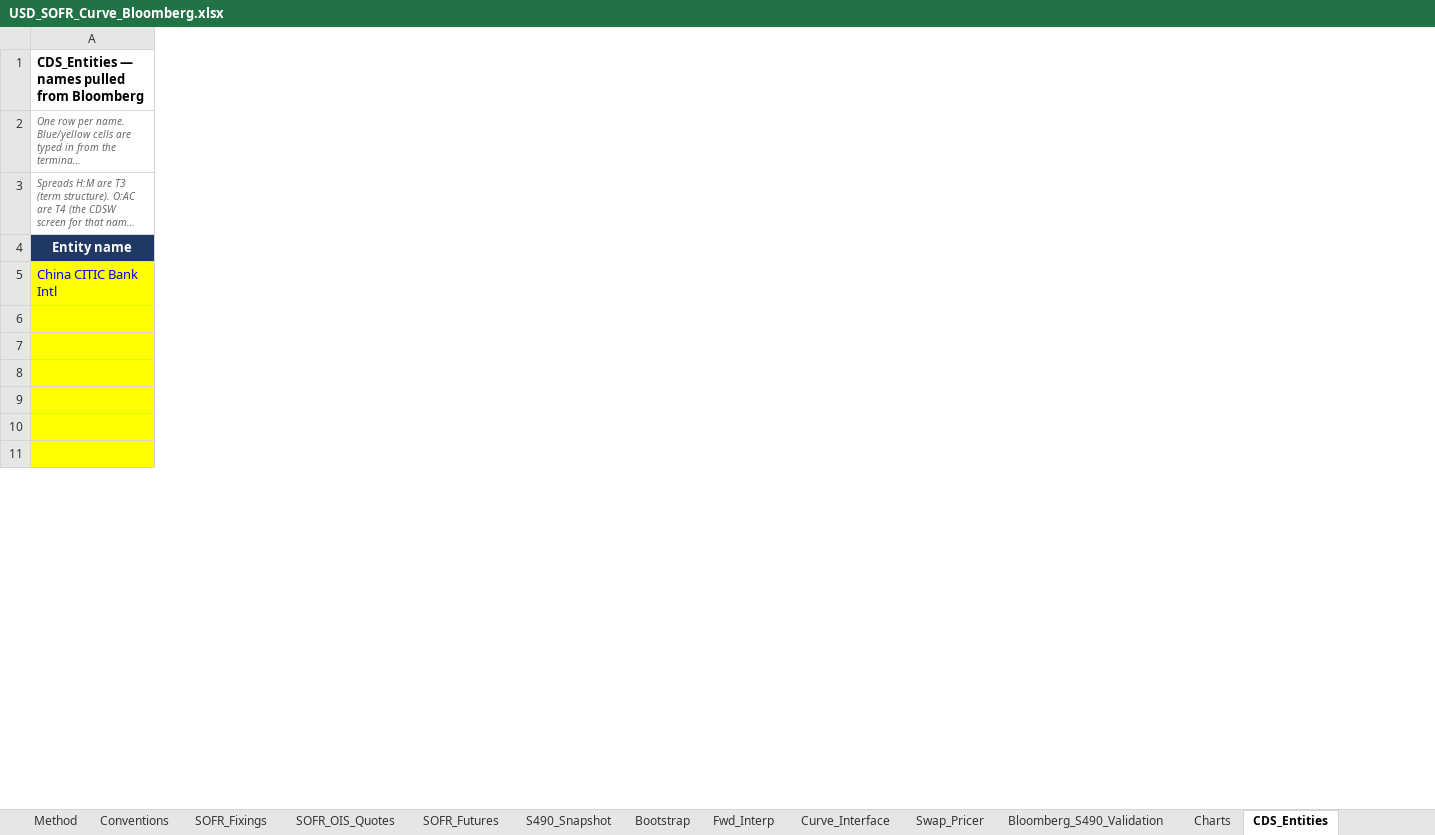
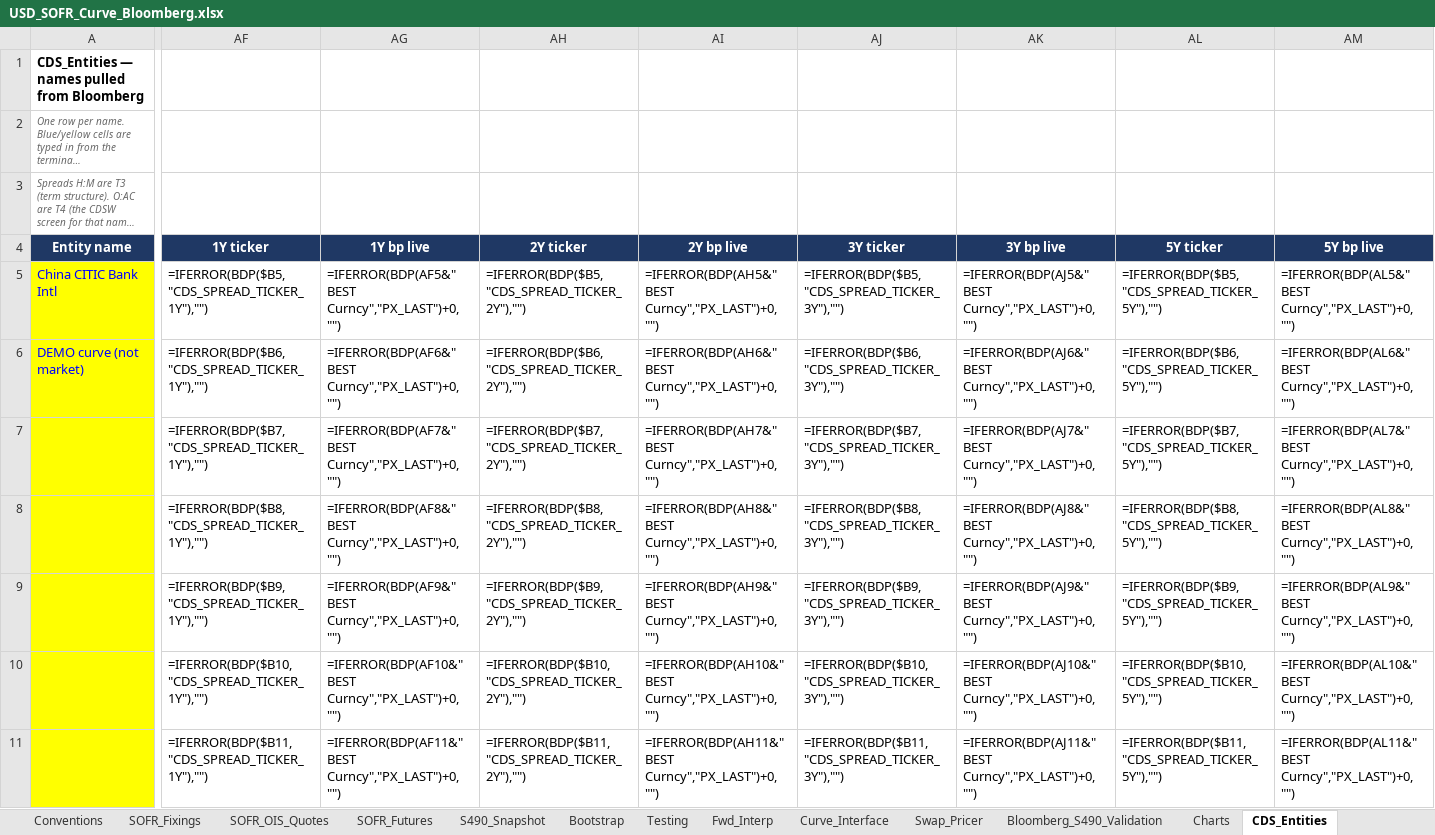
Before and after one commit to nl2992/usd-sofr-curve, an Excel workbook: bloomberg/USD_SOFR_Curve_Bloomberg.xlsx, sheet CDS_Entities, drawn as a sheet; only a part is shown, gaps mark what is left out; long unchanged cells end in …; values as stored, in another font and other column widths than the file's, no borders; formulas without a stored value are shown as written; rows hold the shown columns only; the diff covers the shown part only; the diff names each change by its address in the sheet, - before the commit and + after, or states it on an @@ line.

```diff
--- a/bloomberg/USD_SOFR_Curve_Bloomberg.xlsx (sheet CDS_Entities)
+++ b/bloomberg/USD_SOFR_Curve_Bloomberg.xlsx (sheet CDS_Entities)
+sheet tab: Testing
+column AF (1Y ticker), rows 5-11: =IFERROR(BDP($B5,"CDS_SPREAD_TICKER_1Y"),"") | =IFERROR(BDP($B6,"CDS_SPREAD_TICKER_1Y"),"") | =IFERROR(BDP($B7,"CDS_SPREAD_TICKER_1Y"),"") | =IFERROR(BDP($B8,"CDS_SPREAD_TICKER_1Y"),"") | =IFERROR(BDP($B9,"CDS_SPREAD_TICKER_1Y"),"") | =IFERROR(BDP($B10,"CDS_SPREAD_TICKER_1Y"),"") | =IFERROR(BDP($B11,"CDS_SPREAD_TICKER_1Y"),"")
+column AG (1Y bp live), rows 5-11: =IFERROR(BDP(AF5&" BEST Curncy","PX_LAST")+0,"") | =IFERROR(BDP(AF6&" BEST Curncy","PX_LAST")+0,"") | =IFERROR(BDP(AF7&" BEST Curncy","PX_LAST")+0,"") | =IFERROR(BDP(AF8&" BEST Curncy","PX_LAST")+0,"") | =IFERROR(BDP(AF9&" BEST Curncy","PX_LAST")+0,"") | =IFERROR(BDP(AF10&" BEST Curncy","PX_LAST")+0,"") | =IFERROR(BDP(AF11&" BEST Curncy","PX_LAST")+0,"")
+column AH (2Y ticker), rows 5-11: =IFERROR(BDP($B5,"CDS_SPREAD_TICKER_2Y"),"") | =IFERROR(BDP($B6,"CDS_SPREAD_TICKER_2Y"),"") | =IFERROR(BDP($B7,"CDS_SPREAD_TICKER_2Y"),"") | =IFERROR(BDP($B8,"CDS_SPREAD_TICKER_2Y"),"") | =IFERROR(BDP($B9,"CDS_SPREAD_TICKER_2Y"),"") | =IFERROR(BDP($B10,"CDS_SPREAD_TICKER_2Y"),"") | =IFERROR(BDP($B11,"CDS_SPREAD_TICKER_2Y"),"")
+column AI (2Y bp live), rows 5-11: =IFERROR(BDP(AH5&" BEST Curncy","PX_LAST")+0,"") | =IFERROR(BDP(AH6&" BEST Curncy","PX_LAST")+0,"") | =IFERROR(BDP(AH7&" BEST Curncy","PX_LAST")+0,"") | =IFERROR(BDP(AH8&" BEST Curncy","PX_LAST")+0,"") | =IFERROR(BDP(AH9&" BEST Curncy","PX_LAST")+0,"") | =IFERROR(BDP(AH10&" BEST Curncy","PX_LAST")+0,"") | =IFERROR(BDP(AH11&" BEST Curncy","PX_LAST")+0,"")
+column AJ (3Y ticker), rows 5-11: =IFERROR(BDP($B5,"CDS_SPREAD_TICKER_3Y"),"") | =IFERROR(BDP($B6,"CDS_SPREAD_TICKER_3Y"),"") | =IFERROR(BDP($B7,"CDS_SPREAD_TICKER_3Y"),"") | =IFERROR(BDP($B8,"CDS_SPREAD_TICKER_3Y"),"") | =IFERROR(BDP($B9,"CDS_SPREAD_TICKER_3Y"),"") | =IFERROR(BDP($B10,"CDS_SPREAD_TICKER_3Y"),"") | =IFERROR(BDP($B11,"CDS_SPREAD_TICKER_3Y"),"")
+column AK (3Y bp live), rows 5-11: =IFERROR(BDP(AJ5&" BEST Curncy","PX_LAST")+0,"") | =IFERROR(BDP(AJ6&" BEST Curncy","PX_LAST")+0,"") | =IFERROR(BDP(AJ7&" BEST Curncy","PX_LAST")+0,"") | =IFERROR(BDP(AJ8&" BEST Curncy","PX_LAST")+0,"") | =IFERROR(BDP(AJ9&" BEST Curncy","PX_LAST")+0,"") | =IFERROR(BDP(AJ10&" BEST Curncy","PX_LAST")+0,"") | =IFERROR(BDP(AJ11&" BEST Curncy","PX_LAST")+0,"")
+column AL (5Y ticker), rows 5-11: =IFERROR(BDP($B5,"CDS_SPREAD_TICKER_5Y"),"") | =IFERROR(BDP($B6,"CDS_SPREAD_TICKER_5Y"),"") | =IFERROR(BDP($B7,"CDS_SPREAD_TICKER_5Y"),"") | =IFERROR(BDP($B8,"CDS_SPREAD_TICKER_5Y"),"") | =IFERROR(BDP($B9,"CDS_SPREAD_TICKER_5Y"),"") | =IFERROR(BDP($B10,"CDS_SPREAD_TICKER_5Y"),"") | =IFERROR(BDP($B11,"CDS_SPREAD_TICKER_5Y"),"")
+column AM (5Y bp live), rows 5-11: =IFERROR(BDP(AL5&" BEST Curncy","PX_LAST")+0,"") | =IFERROR(BDP(AL6&" BEST Curncy","PX_LAST")+0,"") | =IFERROR(BDP(AL7&" BEST Curncy","PX_LAST")+0,"") | =IFERROR(BDP(AL8&" BEST Curncy","PX_LAST")+0,"") | =IFERROR(BDP(AL9&" BEST Curncy","PX_LAST")+0,"") | =IFERROR(BDP(AL10&" BEST Curncy","PX_LAST")+0,"") | =IFERROR(BDP(AL11&" BEST Curncy","PX_LAST")+0,"")
-row 6: (empty)
+row 6: DEMO curve (not market) | =IFERROR(BDP($B6,"CDS_SPREAD_TICKER_1Y"),"") | =IFERROR(BDP(AF6&" BEST Curncy","PX_LAST")+0,"") | =IFERROR(BDP($B6,"CDS_SPREAD_TICKER_2Y"),"") | =IFERROR(BDP(AH6&" BEST Curncy","PX_LAST")+0,"") | =IFERROR(BDP($B6,"CDS_SPREAD_TICKER_3Y"),"") | =IFERROR(BDP(AJ6&" BEST Curncy","PX_LAST")+0,"") | =IFERROR(BDP($B6,"CDS_SPREAD_TICKER_5Y"),"") | =IFERROR(BDP(AL6&" BEST Curncy","PX_LAST")+0,"")
-row 7: (empty)
+row 7:  | =IFERROR(BDP($B7,"CDS_SPREAD_TICKER_1Y"),"") | =IFERROR(BDP(AF7&" BEST Curncy","PX_LAST")+0,"") | =IFERROR(BDP($B7,"CDS_SPREAD_TICKER_2Y"),"") | =IFERROR(BDP(AH7&" BEST Curncy","PX_LAST")+0,"") | =IFERROR(BDP($B7,"CDS_SPREAD_TICKER_3Y"),"") | =IFERROR(BDP(AJ7&" BEST Curncy","PX_LAST")+0,"") | =IFERROR(BDP($B7,"CDS_SPREAD_TICKER_5Y"),"") | =IFERROR(BDP(AL7&" BEST Curncy","PX_LAST")+0,"")
-row 8: (empty)
+row 8:  | =IFERROR(BDP($B8,"CDS_SPREAD_TICKER_1Y"),"") | =IFERROR(BDP(AF8&" BEST Curncy","PX_LAST")+0,"") | =IFERROR(BDP($B8,"CDS_SPREAD_TICKER_2Y"),"") | =IFERROR(BDP(AH8&" BEST Curncy","PX_LAST")+0,"") | =IFERROR(BDP($B8,"CDS_SPREAD_TICKER_3Y"),"") | =IFERROR(BDP(AJ8&" BEST Curncy","PX_LAST")+0,"") | =IFERROR(BDP($B8,"CDS_SPREAD_TICKER_5Y"),"") | =IFERROR(BDP(AL8&" BEST Curncy","PX_LAST")+0,"")
-row 9: (empty)
+row 9:  | =IFERROR(BDP($B9,"CDS_SPREAD_TICKER_1Y"),"") | =IFERROR(BDP(AF9&" BEST Curncy","PX_LAST")+0,"") | =IFERROR(BDP($B9,"CDS_SPREAD_TICKER_2Y"),"") | =IFERROR(BDP(AH9&" BEST Curncy","PX_LAST")+0,"") | =IFERROR(BDP($B9,"CDS_SPREAD_TICKER_3Y"),"") | =IFERROR(BDP(AJ9&" BEST Curncy","PX_LAST")+0,"") | =IFERROR(BDP($B9,"CDS_SPREAD_TICKER_5Y"),"") | =IFERROR(BDP(AL9&" BEST Curncy","PX_LAST")+0,"")
-row 10: (empty)
+row 10:  | =IFERROR(BDP($B10,"CDS_SPREAD_TICKER_1Y"),"") | =IFERROR(BDP(AF10&" BEST Curncy","PX_LAST")+0,"") | =IFERROR(BDP($B10,"CDS_SPREAD_TICKER_2Y"),"") | =IFERROR(BDP(AH10&" BEST Curncy","PX_LAST")+0,"") | =IFERROR(BDP($B10,"CDS_SPREAD_TICKER_3Y"),"") | =IFERROR(BDP(AJ10&" BEST Curncy","PX_LAST")+0,"") | =IFERROR(BDP($B10,"CDS_SPREAD_TICKER_5Y"),"") | =IFERROR(BDP(AL10&" BEST Curncy","PX_LAST")+0,"")
-row 11: (empty)
+row 11:  | =IFERROR(BDP($B11,"CDS_SPREAD_TICKER_1Y"),"") | =IFERROR(BDP(AF11&" BEST Curncy","PX_LAST")+0,"") | =IFERROR(BDP($B11,"CDS_SPREAD_TICKER_2Y"),"") | =IFERROR(BDP(AH11&" BEST Curncy","PX_LAST")+0,"") | =IFERROR(BDP($B11,"CDS_SPREAD_TICKER_3Y"),"") | =IFERROR(BDP(AJ11&" BEST Curncy","PX_LAST")+0,"") | =IFERROR(BDP($B11,"CDS_SPREAD_TICKER_5Y"),"") | =IFERROR(BDP(AL11&" BEST Curncy","PX_LAST")+0,"")
```
Also changed, not shown: 1 added row, 16 added columns, 4 removed columns and 56 edited cells elsewhere in this sheet, sheet SOFR_OIS_Quotes, sheet CDS_Quotes, sheet CDS_Parameters, sheet Bootstrap.
